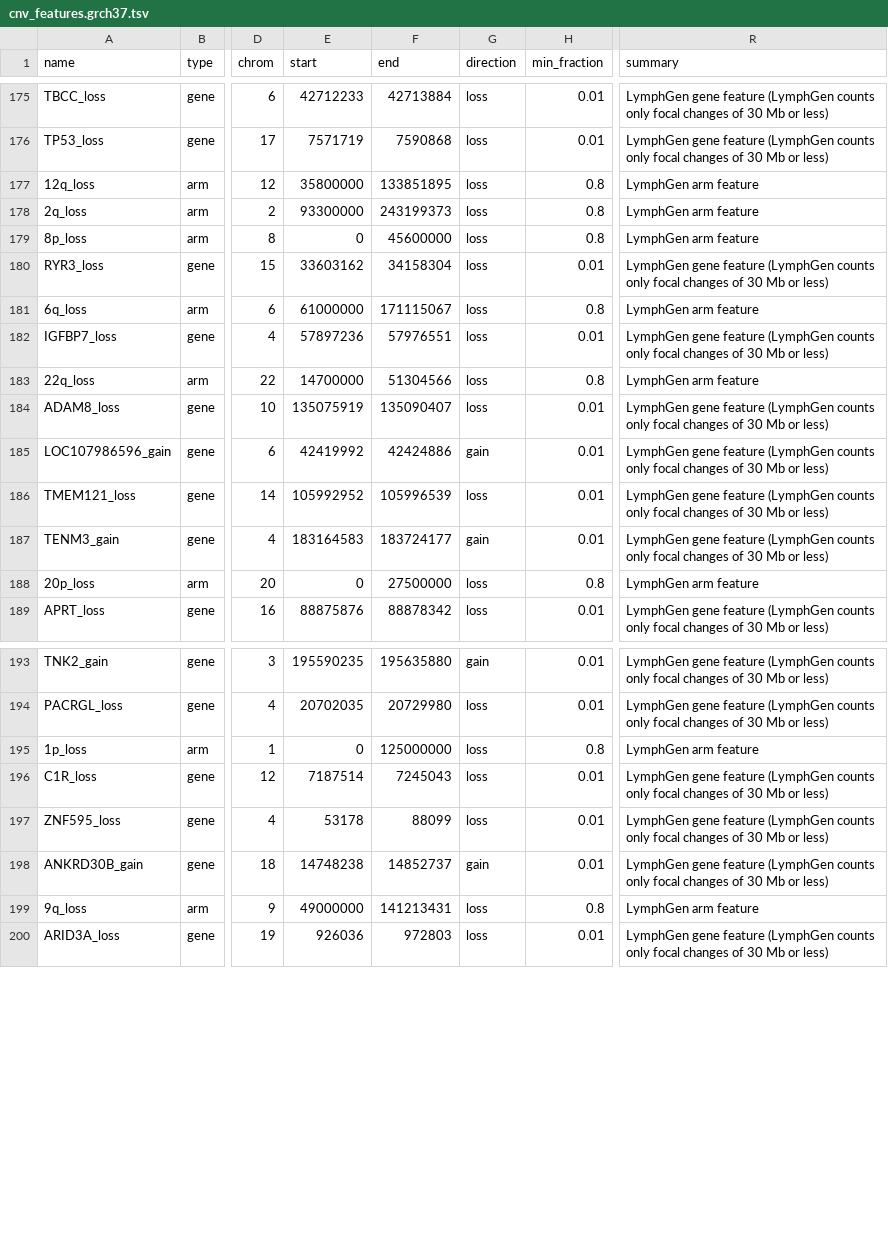
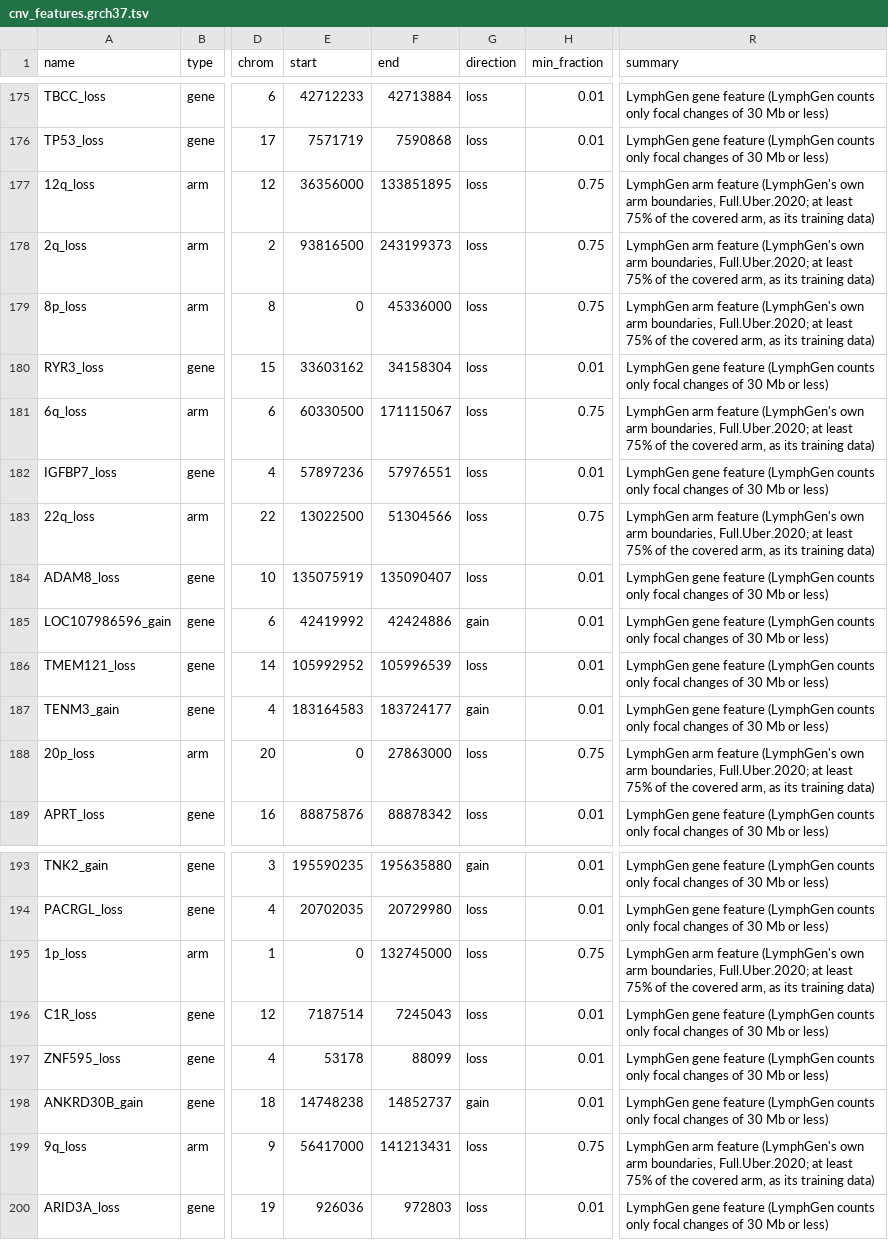
Before and after one commit to morinlab/GAMBLR.utils, a TSV file: inst/extdata/cnv_features.grch37.tsv, drawn as a sheet; only a part is shown, gaps mark what is left out; the diff names each change by its address in the sheet, - before the commit and + after, or states it on an @@ line.

```diff
--- a/inst/extdata/cnv_features.grch37.tsv
+++ b/inst/extdata/cnv_features.grch37.tsv
-E177 (start): 35800000
+E177 (start): 36356000
-H177:H179 (min_fraction): 0.8
+H177:H179 (min_fraction): 0.75
-R177:R179 (summary): …arm feature
+R177:R179 (summary): …arm feature (LymphGen's own arm boundaries, Full.Uber.2020; at least 75% of the covered arm, as its training data)
-E178 (start): 93300000
+E178 (start): 93816500
-F179 (end): 45600000
+F179 (end): 45336000
-E181 (start): 61000000
+E181 (start): 60330500
-H181 (min_fraction): 0.8
+H181 (min_fraction): 0.75
-R181 (summary): …arm feature
+R181 (summary): …arm feature (LymphGen's own arm boundaries, Full.Uber.2020; at least 75% of the covered arm, as its training data)
-E183 (start): 14700000
+E183 (start): 13022500
-H183 (min_fraction): 0.8
+H183 (min_fraction): 0.75
-R183 (summary): …arm feature
+R183 (summary): …arm feature (LymphGen's own arm boundaries, Full.Uber.2020; at least 75% of the covered arm, as its training data)
-F188 (end): 27500000
+F188 (end): 27863000
-H188 (min_fraction): 0.8
+H188 (min_fraction): 0.75
-R188 (summary): …arm feature
+R188 (summary): …arm feature (LymphGen's own arm boundaries, Full.Uber.2020; at least 75% of the covered arm, as its training data)
-F195 (end): 125000000
+F195 (end): 132745000
-H195 (min_fraction): 0.8
+H195 (min_fraction): 0.75
-R195 (summary): …arm feature
+R195 (summary): …arm feature (LymphGen's own arm boundaries, Full.Uber.2020; at least 75% of the covered arm, as its training data)
-E199 (start): 49000000
+E199 (start): 56417000
-H199 (min_fraction): 0.8
+H199 (min_fraction): 0.75
-R199 (summary): …arm feature
+R199 (summary): …arm feature (LymphGen's own arm boundaries, Full.Uber.2020; at least 75% of the covered arm, as its training data)
```
Also changed, not shown: 28 other files.
